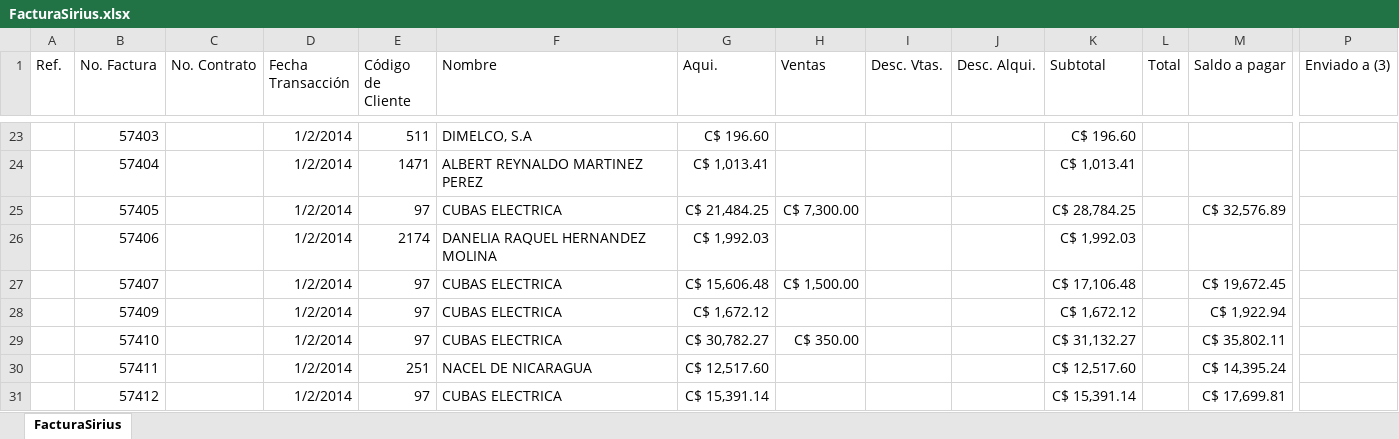
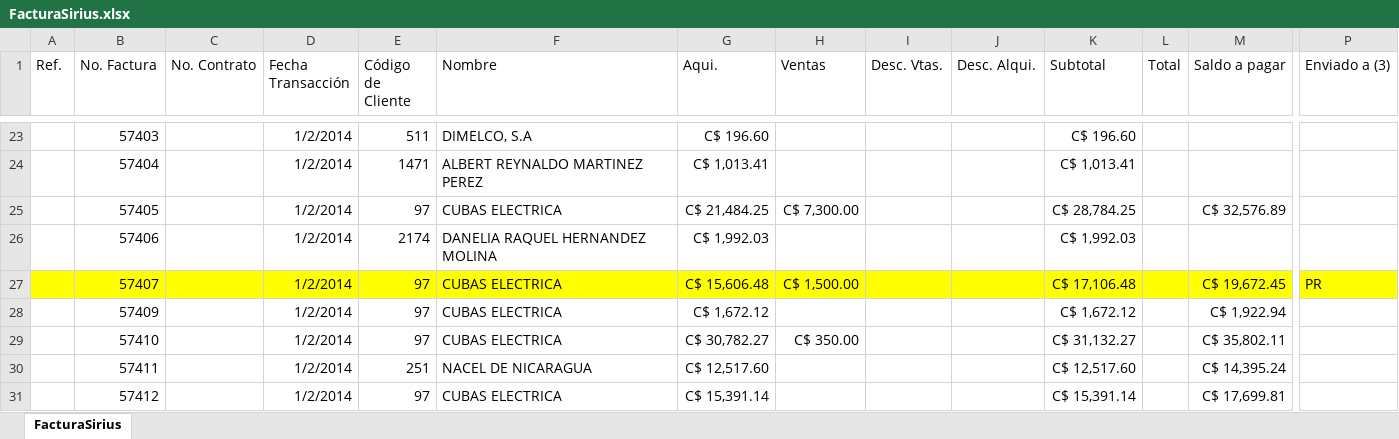
Before and after one commit to norwingc/rti, an Excel workbook: files/FacturaSirius.xlsx, sheet FacturaSirius, drawn as a sheet; only a part is shown, gaps mark what is left out; values as stored, in another font and other column widths than the file's, no borders; the diff covers the shown part only; the diff names each change by its address in the sheet, - before the commit and + after, or states it on an @@ line.

```diff
--- a/files/FacturaSirius.xlsx (sheet FacturaSirius)
+++ b/files/FacturaSirius.xlsx (sheet FacturaSirius)
-A27:P27 fill: none
+A27:P27 fill: #FFFF00
-P27 (Enviado a (3)): (empty)
+P27 (Enviado a (3)): PR
```
Also changed, not shown: cell formats elsewhere in this sheet, 4 other files.
